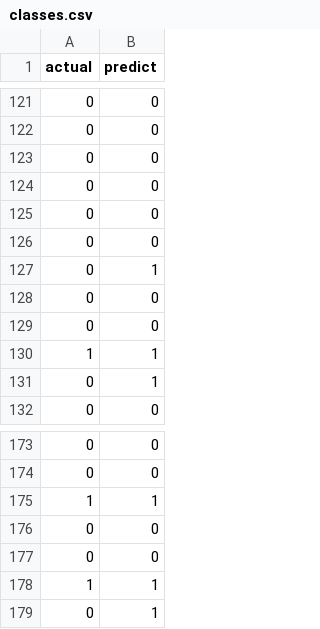
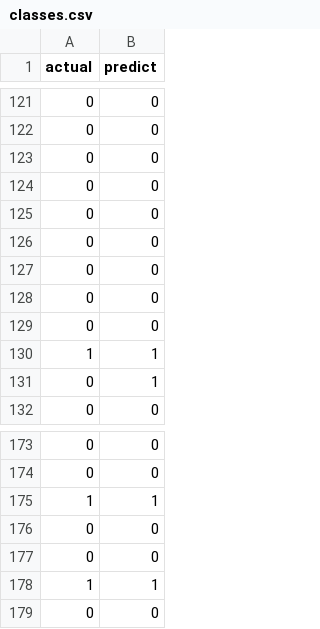
Before and after one commit to AntonTroitskii/Kaggle_Titanic_DVC, a CSV file: reports/classes.csv, drawn as a sheet; only a part is shown, gaps mark what is left out.

```diff
--- a/reports/classes.csv
+++ b/reports/classes.csv
@@ -126,3 +126,3 @@ actual,predict
 0,0
-0,1
+0,0
 0,0
@@ -178,2 +178,2 @@ actual,predict
 1,1
-0,1
+0,0
```
Also changed, not shown: 6 other files.
